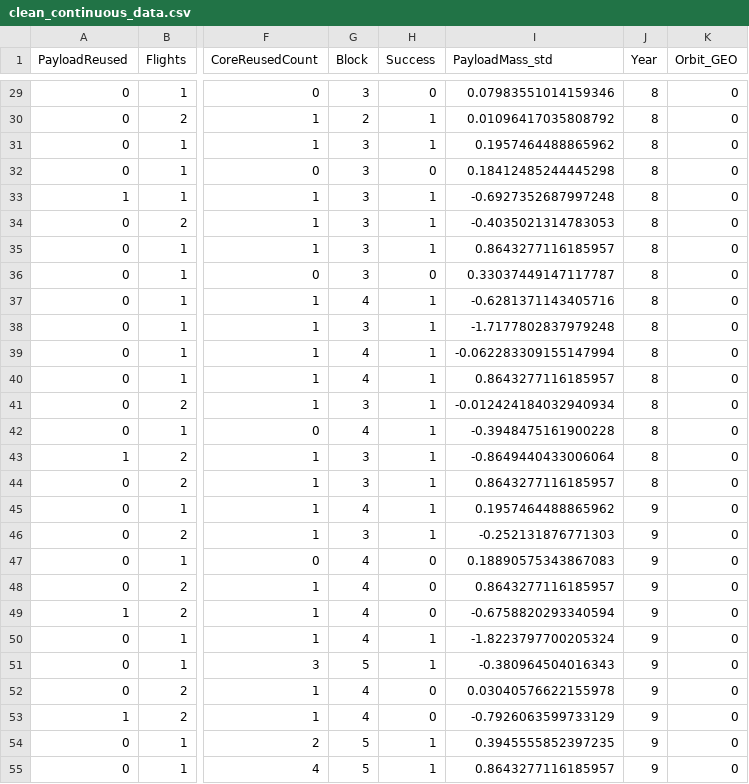
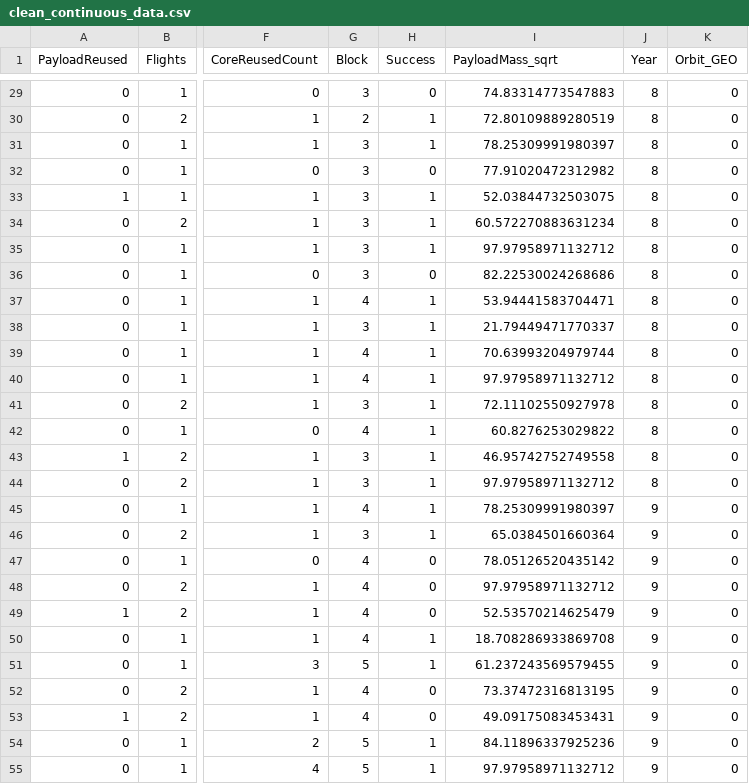
Before and after one commit to Alarchemn/falcon9_ml_analysis, a CSV file: database/clean_continuous_data.csv, drawn as a sheet; only a part is shown, gaps mark what is left out; the diff covers the shown part only; the diff names each change by its address in the sheet, - before the commit and + after, or states it on an @@ line.

```diff
--- a/database/clean_continuous_data.csv
+++ b/database/clean_continuous_data.csv
-I1: PayloadMass_std
+I1: PayloadMass_sqrt
-I29 (PayloadMass_sqrt): 0.07983551014159346
+I29 (PayloadMass_sqrt): 74.83314773547883
-I30 (PayloadMass_sqrt): 0.01096417035808792
+I30 (PayloadMass_sqrt): 72.80109889280519
-I31 (PayloadMass_sqrt): 0.1957464488865962
+I31 (PayloadMass_sqrt): 78.25309991980397
-I32 (PayloadMass_sqrt): 0.18412485244445298
+I32 (PayloadMass_sqrt): 77.91020472312982
-I33 (PayloadMass_sqrt): -0.6927352687997248
+I33 (PayloadMass_sqrt): 52.03844732503075
-I34 (PayloadMass_sqrt): -0.4035021314783053
+I34 (PayloadMass_sqrt): 60.572270883631234
-I35 (PayloadMass_sqrt): 0.8643277116185957
+I35 (PayloadMass_sqrt): 97.97958971132712
-I36 (PayloadMass_sqrt): 0.33037449147117787
+I36 (PayloadMass_sqrt): 82.22530024268686
-I37 (PayloadMass_sqrt): -0.6281371143405716
+I37 (PayloadMass_sqrt): 53.94441583704471
-I38 (PayloadMass_sqrt): -1.7177802837979248
+I38 (PayloadMass_sqrt): 21.79449471770337
-I39 (PayloadMass_sqrt): -0.062283309155147994
+I39 (PayloadMass_sqrt): 70.63993204979744
-I40 (PayloadMass_sqrt): 0.8643277116185957
+I40 (PayloadMass_sqrt): 97.97958971132712
-I41 (PayloadMass_sqrt): -0.012424184032940934
+I41 (PayloadMass_sqrt): 72.11102550927978
-I42 (PayloadMass_sqrt): -0.3948475161900228
+I42 (PayloadMass_sqrt): 60.8276253029822
-I43 (PayloadMass_sqrt): -0.8649440433006064
+I43 (PayloadMass_sqrt): 46.95742752749558
-I44 (PayloadMass_sqrt): 0.8643277116185957
+I44 (PayloadMass_sqrt): 97.97958971132712
-I45 (PayloadMass_sqrt): 0.1957464488865962
+I45 (PayloadMass_sqrt): 78.25309991980397
-I46 (PayloadMass_sqrt): -0.252131876771303
+I46 (PayloadMass_sqrt): 65.0384501660364
-I47 (PayloadMass_sqrt): 0.18890575343867083
+I47 (PayloadMass_sqrt): 78.05126520435142
-I48 (PayloadMass_sqrt): 0.8643277116185957
+I48 (PayloadMass_sqrt): 97.97958971132712
-I49 (PayloadMass_sqrt): -0.6758820293340594
+I49 (PayloadMass_sqrt): 52.53570214625479
-I50 (PayloadMass_sqrt): -1.8223797700205324
+I50 (PayloadMass_sqrt): 18.708286933869708
-I51 (PayloadMass_sqrt): -0.380964504016343
+I51 (PayloadMass_sqrt): 61.237243569579455
-I52 (PayloadMass_sqrt): 0.03040576622155978
+I52 (PayloadMass_sqrt): 73.37472316813195
-I53 (PayloadMass_sqrt): -0.7926063599733129
+I53 (PayloadMass_sqrt): 49.09175083453431
-I54 (PayloadMass_sqrt): 0.3945555852397235
+I54 (PayloadMass_sqrt): 84.11896337925236
-I55 (PayloadMass_sqrt): 0.8643277116185957
+I55 (PayloadMass_sqrt): 97.97958971132712
```
Also changed, not shown: 63 edited cells elsewhere in this file, 2 other files.
